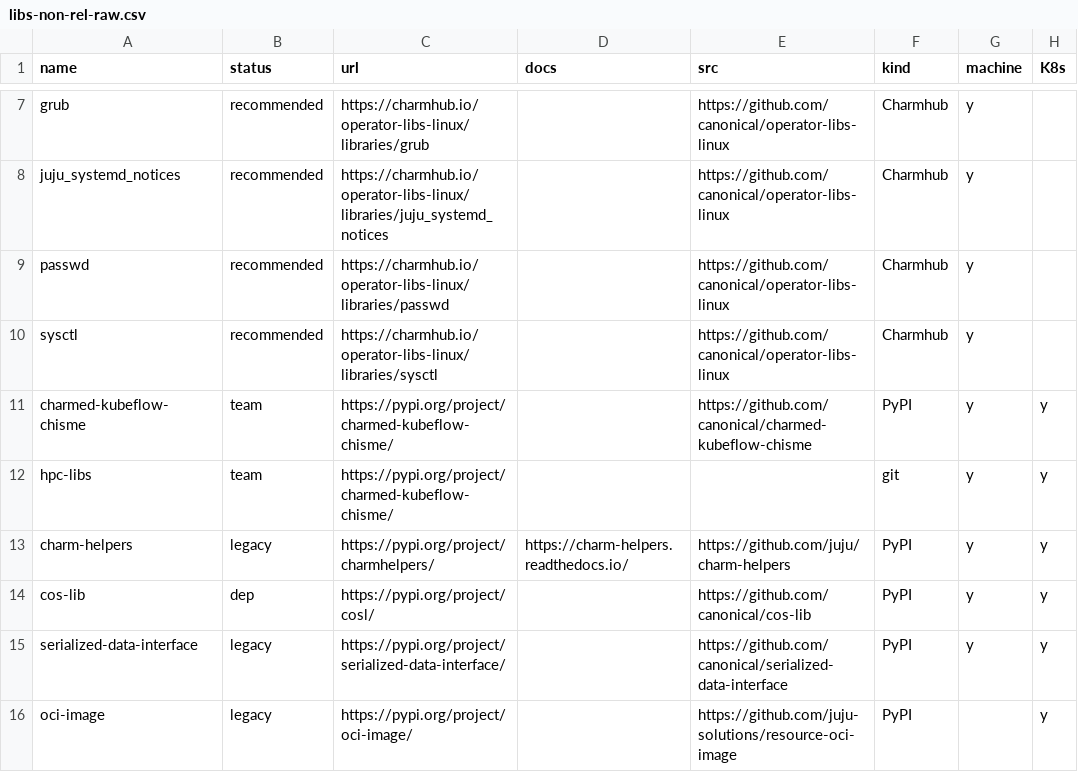
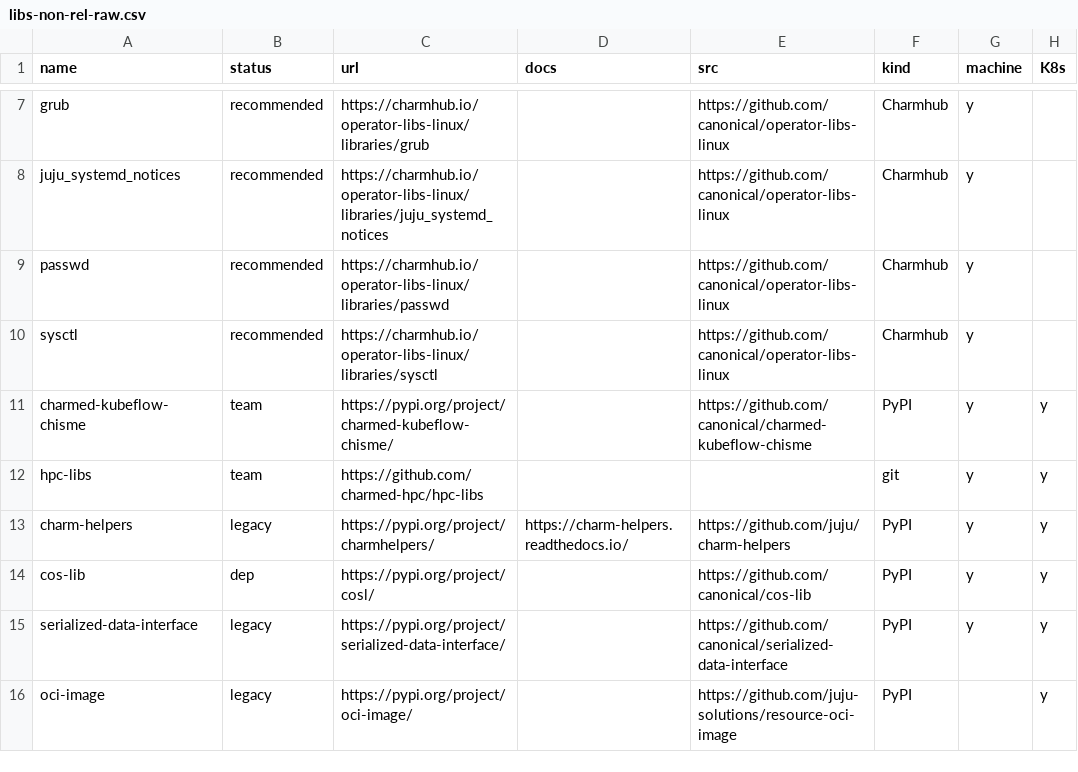
Before and after one commit to james-garner-canonical/charmlibs, a CSV file: _docs/reference/libs-non-rel-raw.csv, drawn as a sheet; only a part is shown, gaps mark what is left out; the diff names each change by its address in the sheet, - before the commit and + after, or states it on an @@ line.

Commit message:
docs: fix accidentally changed url

```diff
--- a/_docs/reference/libs-non-rel-raw.csv
+++ b/_docs/reference/libs-non-rel-raw.csv
-C12 (url): https://pypi.org/project/charmed-kubeflow-chisme/
+C12 (url): https://github.com/charmed-hpc/hpc-libs
```
